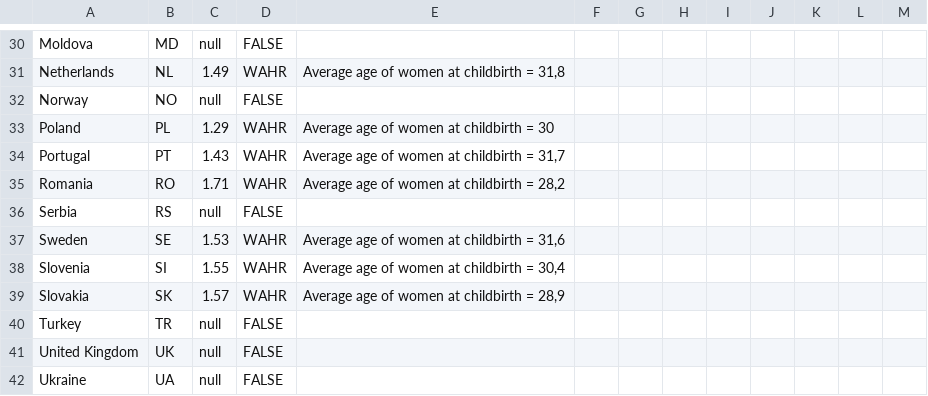
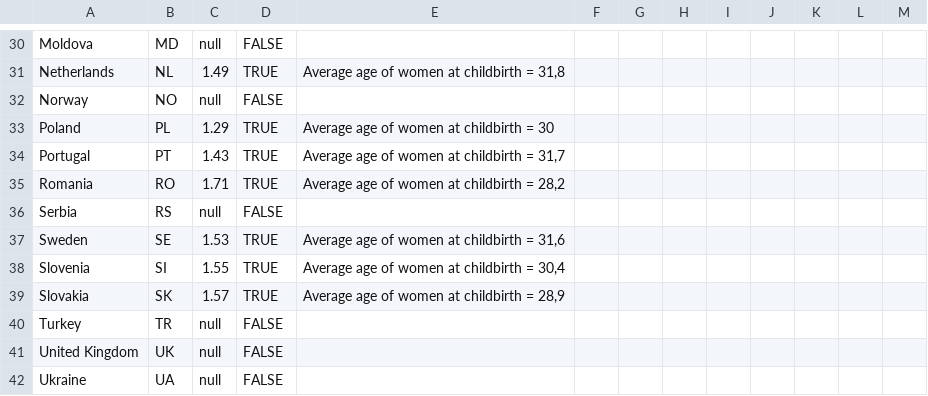
Before and after one commit to EuranetPlus/map-birth-rate, a CSV file: static/data/thematic/data.csv, drawn as a sheet; only a part is shown, gaps mark what is left out; the diff covers the shown part only; the diff names each change by its address in the sheet, - before the commit and + after, or states it on an @@ line.

```diff
--- a/static/data/thematic/data.csv
+++ b/static/data/thematic/data.csv
-D31: WAHR
+D31: TRUE
-D33:D35: WAHR
+D33:D35: TRUE
-D37:D39: WAHR
+D37:D39: TRUE
```
Also changed, not shown: 20 edited cells elsewhere in this file.
